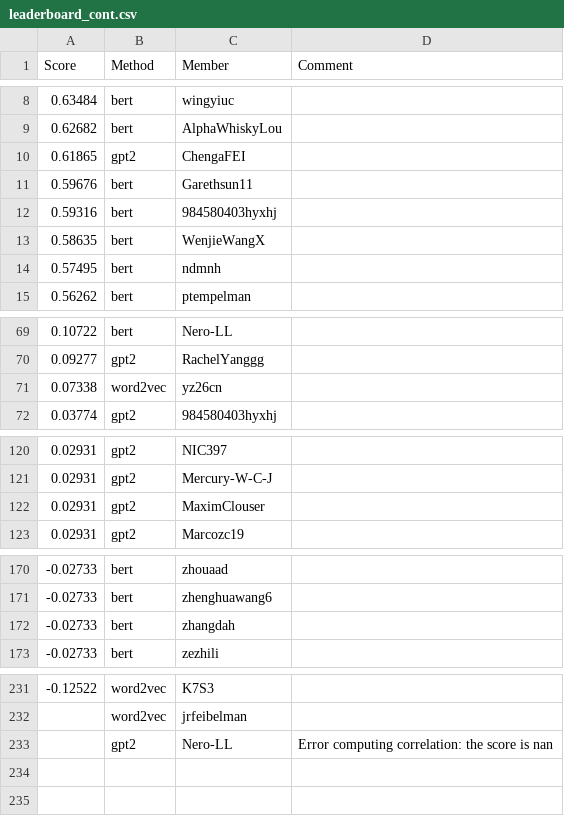
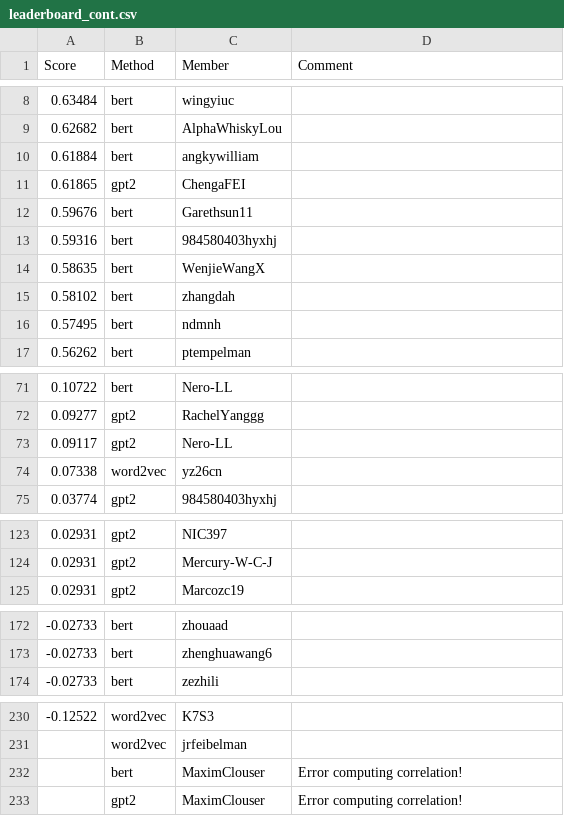
Before and after one commit to cornell-cs5740-sp24/leaderboards, a CSV file: a3/leaderboard_cont.csv, drawn as a sheet; only a part is shown, gaps mark what is left out; the diff covers the shown part only.

Commit message:
Leaderboard Update

```diff
--- a/a3/leaderboard_cont.csv
+++ b/a3/leaderboard_cont.csv
@@ -9,2 +9,3 @@ Score,Method,Member,Comment
 0.62682,bert,AlphaWhiskyLou,
+0.61884,bert,angkywilliam,
 0.61865,gpt2,ChengaFEI,
@@ -13,2 +14,3 @@ Score,Method,Member,Comment
 0.58635,bert,WenjieWangX,
+0.58102,bert,zhangdah,
 0.57495,bert,ndmnh,
@@ -70,2 +72,3 @@ Score,Method,Member,Comment
 0.09277,gpt2,RachelYanggg,
+0.09117,gpt2,Nero-LL,
 0.07338,word2vec,yz26cn,
@@ -121,3 +124,2 @@ Score,Method,Member,Comment
 0.02931,gpt2,Mercury-W-C-J,
-0.02931,gpt2,MaximClouser,
 0.02931,gpt2,Marcozc19,
@@ -171,3 +173,2 @@ Score,Method,Member,Comment
 -0.02733,bert,zhenghuawang6,
--0.02733,bert,zhangdah,
 -0.02733,bert,zezhili,
@@ -232,2 +231,3 @@ Score,Method,Member,Comment
 ,word2vec,jrfeibelman,
-,gpt2,Nero-LL,Error computing correlation: the score is nan
+,bert,MaximClouser,Error computing correlation!
+,gpt2,MaximClouser,Error computing correlation!
```
Also changed, not shown: 2 removed rows and 2 edited cells elsewhere in this file.
